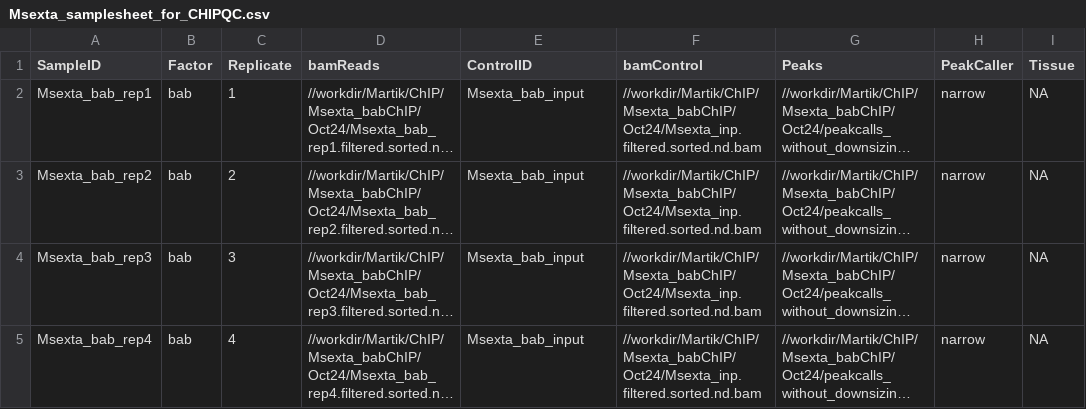
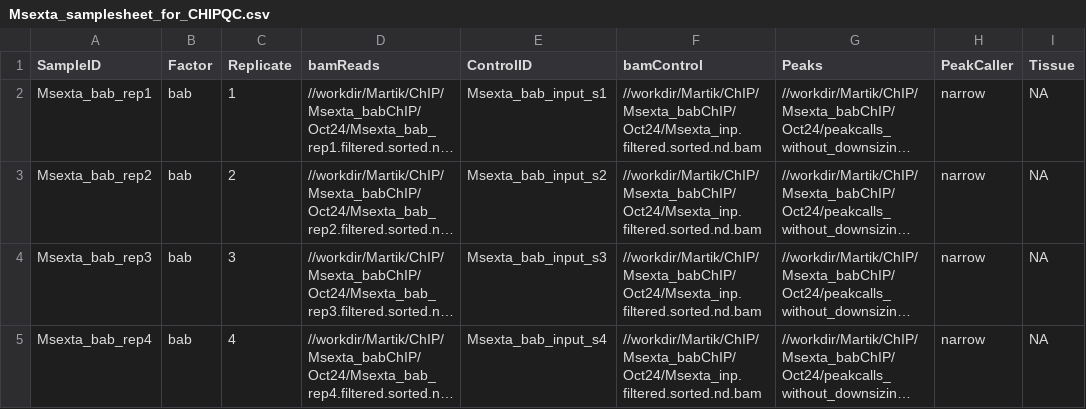
Before and after one commit to martychat/ChIP-seq, a CSV file: Msexta_samplesheet_for_CHIPQC.csv, drawn as a sheet; only a part is shown; long unchanged cells end in …; the diff names each change by its address in the sheet, - before the commit and + after, or states it on an @@ line.

Commit message:
Update Msexta_samplesheet_for_CHIPQC.csv

```diff
--- a/Msexta_samplesheet_for_CHIPQC.csv
+++ b/Msexta_samplesheet_for_CHIPQC.csv
-E2 (ControlID): Msexta_bab_input
+E2 (ControlID): Msexta_bab_input_s1
-E3 (ControlID): Msexta_bab_input
+E3 (ControlID): Msexta_bab_input_s2
-E4 (ControlID): Msexta_bab_input
+E4 (ControlID): Msexta_bab_input_s3
-E5 (ControlID): Msexta_bab_input
+E5 (ControlID): Msexta_bab_input_s4
```
